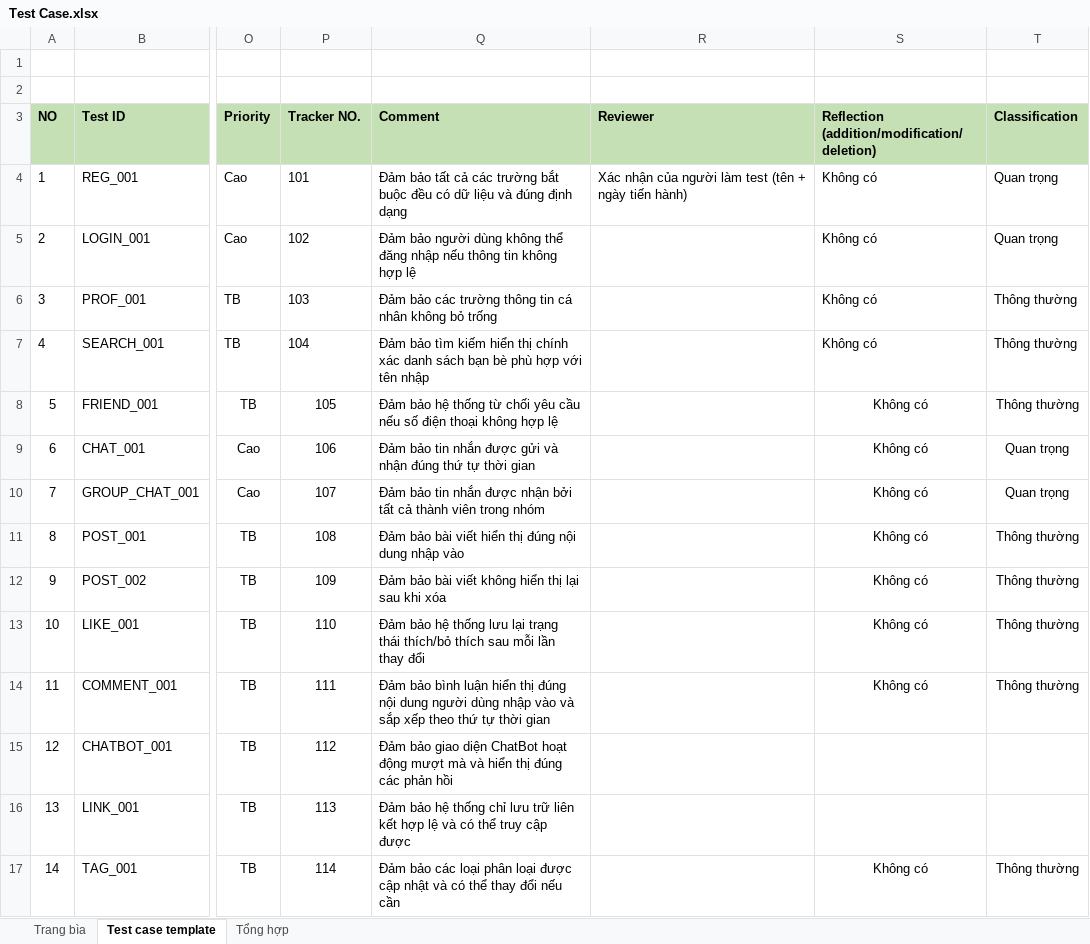
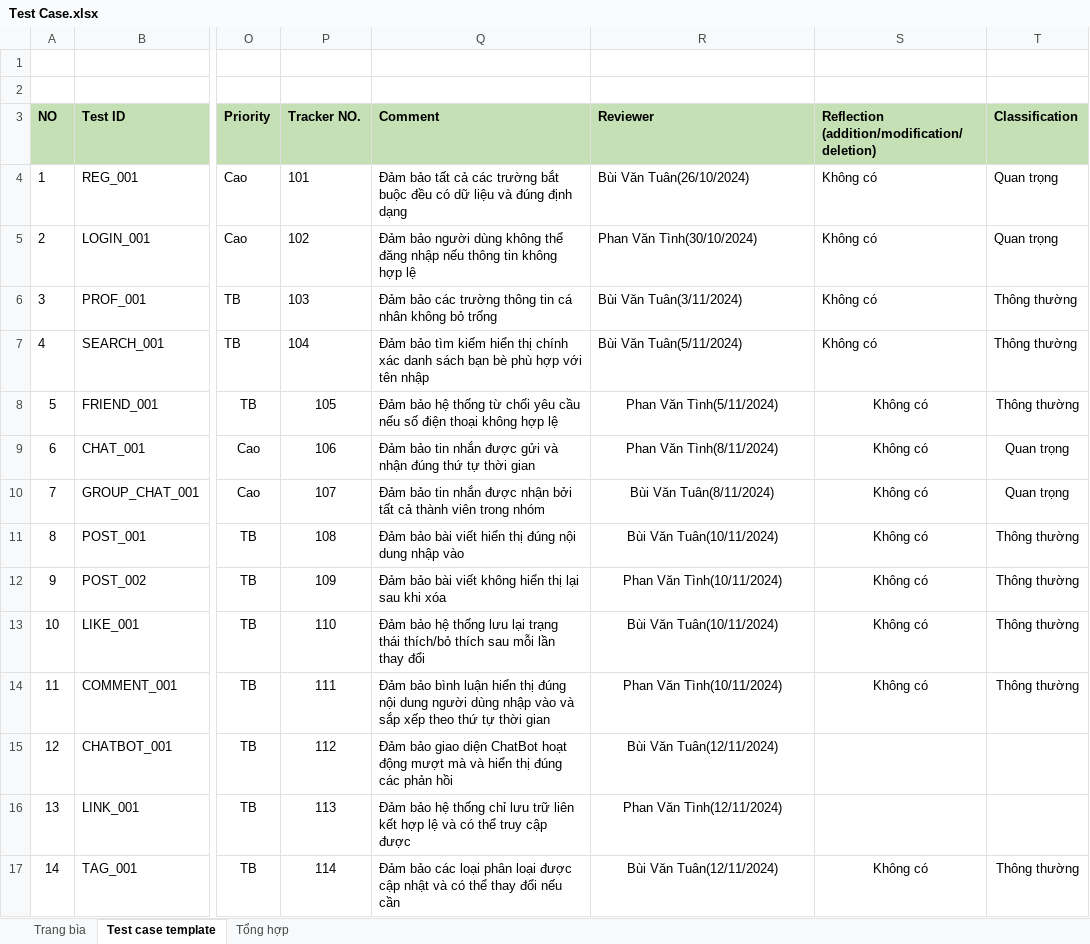
Before and after one commit to VietAnh2610/PHK-UI-Nhom03N01-ChatWave, an Excel workbook: Document/Test Case.xlsx, sheet Test case template, drawn as a sheet; only a part is shown, gaps mark what is left out; values as stored, in another font and other column widths than the file's, no borders; the diff names each change by its address in the sheet, - before the commit and + after, or states it on an @@ line.

```diff
--- a/Document/Test Case.xlsx (sheet Test case template)
+++ b/Document/Test Case.xlsx (sheet Test case template)
-R4 (Reviewer): Xác nhận của người làm test (tên + ngày tiến hành)
+R4 (Reviewer): Bùi Văn Tuân(26/10/2024)
-R5 (Reviewer): (empty)
+R5 (Reviewer): Phan Văn Tình(30/10/2024)
-R6 (Reviewer): (empty)
+R6 (Reviewer): Bùi Văn Tuân(3/11/2024)
-R7 (Reviewer): (empty)
+R7 (Reviewer): Bùi Văn Tuân(5/11/2024)
-R8 (Reviewer): (empty)
+R8 (Reviewer): Phan Văn Tình(5/11/2024)
-R9 (Reviewer): (empty)
+R9 (Reviewer): Phan Văn Tình(8/11/2024)
-R10 (Reviewer): (empty)
+R10 (Reviewer): Bùi Văn Tuân(8/11/2024)
-R11 (Reviewer): (empty)
+R11 (Reviewer): Bùi Văn Tuân(10/11/2024)
-R12 (Reviewer): (empty)
+R12 (Reviewer): Phan Văn Tình(10/11/2024)
-R13 (Reviewer): (empty)
+R13 (Reviewer): Bùi Văn Tuân(10/11/2024)
-R14 (Reviewer): (empty)
+R14 (Reviewer): Phan Văn Tình(10/11/2024)
-R15 (Reviewer): (empty)
+R15 (Reviewer): Bùi Văn Tuân(12/11/2024)
-R16 (Reviewer): (empty)
+R16 (Reviewer): Phan Văn Tình(12/11/2024)
-R17 (Reviewer): (empty)
+R17 (Reviewer): Bùi Văn Tuân(12/11/2024)
```
Also changed, not shown: Document/Template QLDA.xlsx, 3 other files.
